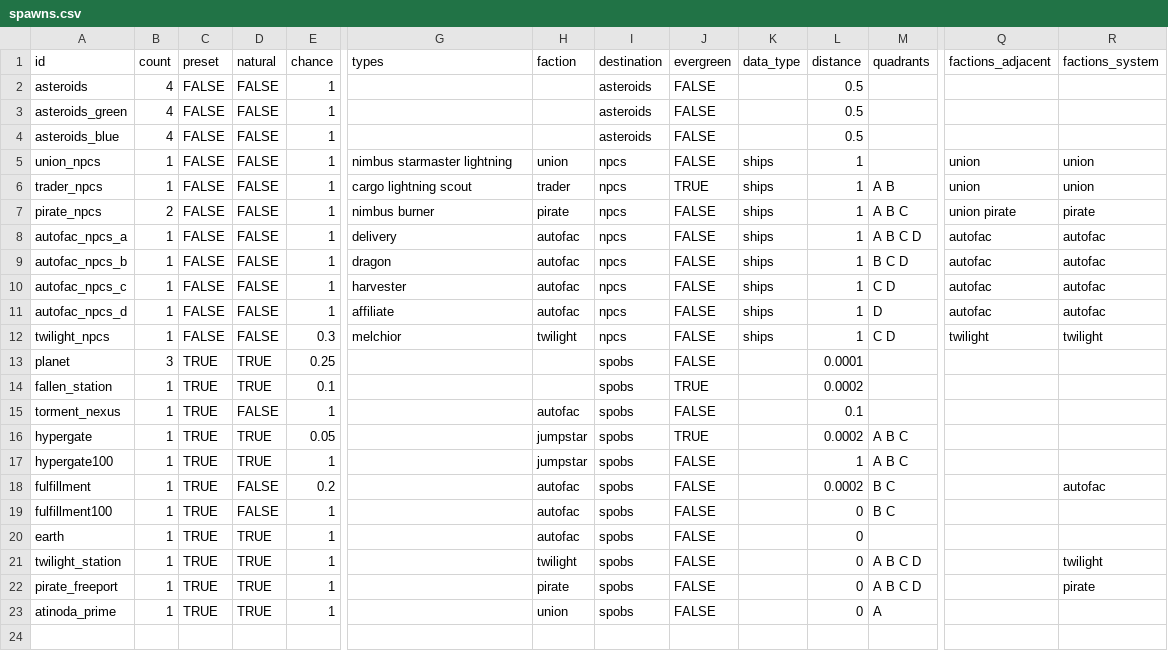
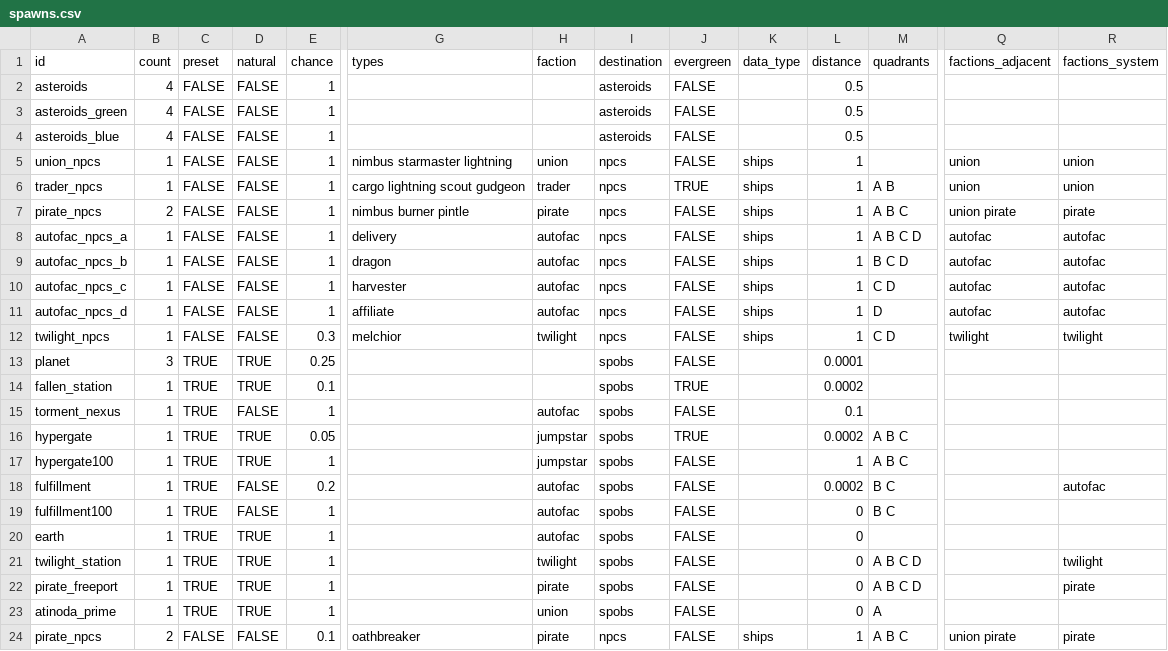
Before and after one commit to EamonnMR/galactic-night, a CSV file: data/spawns.csv, drawn as a sheet; only a part is shown, gaps mark what is left out; rows hold the shown columns only; the diff names each change by its address in the sheet, - before the commit and + after, or states it on an @@ line.

```diff
--- a/data/spawns.csv
+++ b/data/spawns.csv
-G6 (types): cargo lightning scout
+G6 (types): cargo lightning scout gudgeon
-G7 (types): nimbus burner
+G7 (types): nimbus burner pintle
+row 24: pirate_npcs | 2 | FALSE | FALSE | 0.1 | oathbreaker | pirate | npcs | FALSE | ships | 1 | A B C | union pirate | pirate
```
Also changed, not shown: data/ships.csv, 27 other files.
